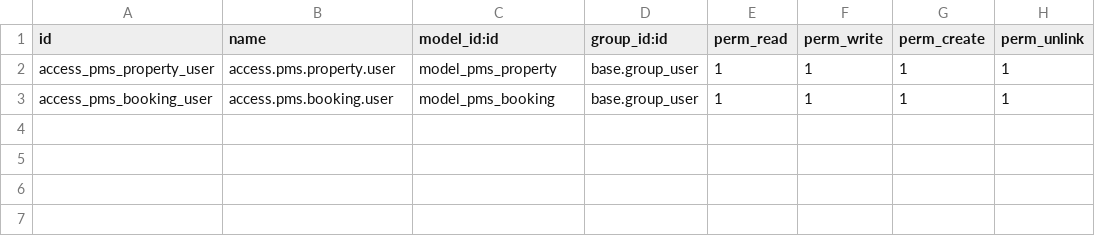
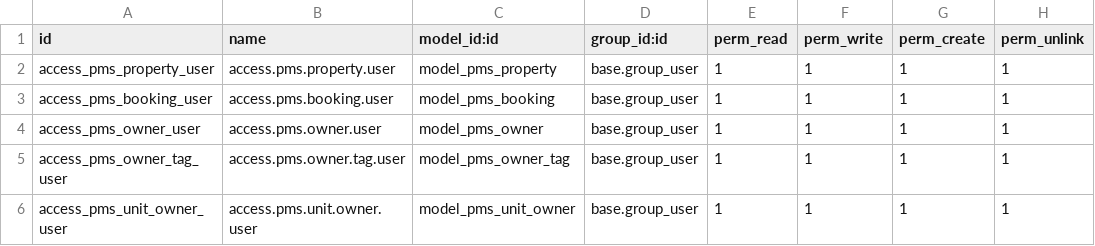
Before and after one commit to mynameiskristopher/odoo-pms, a CSV file: pms/security/ir.model.access.csv, drawn as a sheet.

Commit message:
added initial logic for owners and unit ownership

```diff
--- a/pms/security/ir.model.access.csv
+++ b/pms/security/ir.model.access.csv
@@ -3 +3,4 @@ access_pms_property_user,access.pms.property.user,model_pms_property,base.group_
 access_pms_booking_user,access.pms.booking.user,model_pms_booking,base.group_user,1,1,1,1
+access_pms_owner_user,access.pms.owner.user,model_pms_owner,base.group_user,1,1,1,1
+access_pms_owner_tag_user,access.pms.owner.tag.user,model_pms_owner_tag,base.group_user,1,1,1,1
+access_pms_unit_owner_user,access.pms.unit.owner.user,model_pms_unit_owner,base.group_user,1,1,1,1
```
Also changed, not shown: 9 other files.
